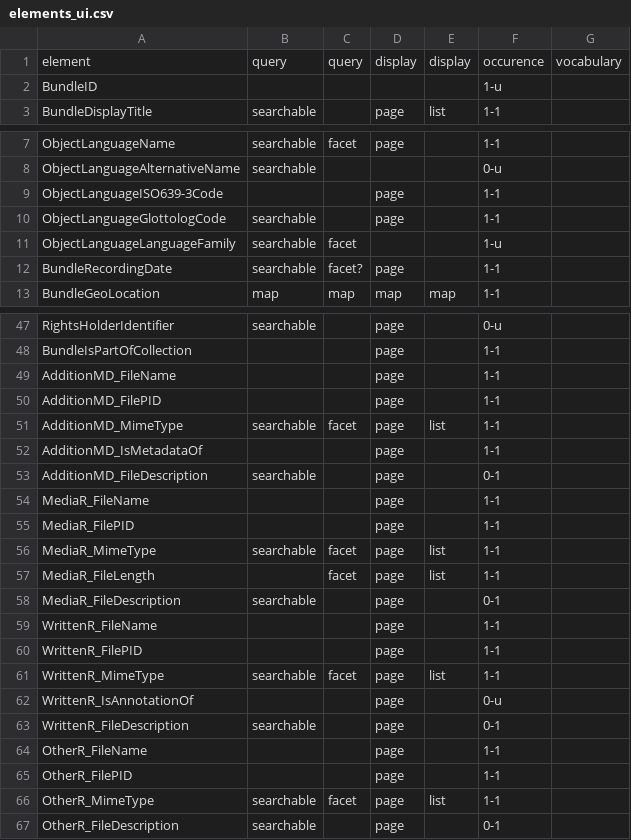
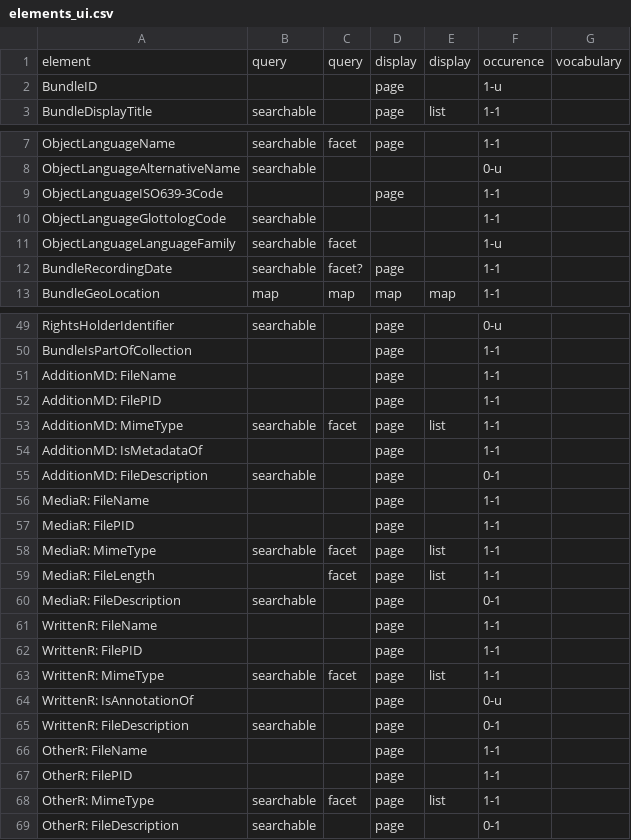
Before and after one commit to fxru/blam-metadata, a CSV file: elements_ui.csv, drawn as a sheet; only a part is shown, gaps mark what is left out; the diff covers the shown part only.

Commit message:
Corrections in elements_ui

```diff
--- a/elements_ui.csv
+++ b/elements_ui.csv
@@ -1,3 +1,3 @@
 element,query,query,display,display,occurence,vocabulary
-BundleID,,,,,1-u,
+BundleID,,,page,,1-u,
 BundleDisplayTitle,searchable,,page,list,1-1,
@@ -9,3 +9,3 @@ ObjectLanguageAlternativeName,searchable,,,,0-u,
 ObjectLanguageISO639-3Code,,,page,,1-1,
-ObjectLanguageGlottologCode,searchable,,page,,1-1,
+ObjectLanguageGlottologCode,searchable,,,,1-1,
 ObjectLanguageLanguageFamily,searchable,facet,,,1-u,
@@ -48,20 +50,20 @@ RightsHolderIdentifier,searchable,,page,,0-u,
 BundleIsPartOfCollection,,,page,,1-1,
-AdditionMD_FileName,,,page,,1-1,
-AdditionMD_FilePID,,,page,,1-1,
-AdditionMD_MimeType,searchable,facet,page,list,1-1,
-AdditionMD_IsMetadataOf,,,page,,1-1,
-AdditionMD_FileDescription,searchable,,page,,0-1,
-MediaR_FileName,,,page,,1-1,
-MediaR_FilePID,,,page,,1-1,
-MediaR_MimeType,searchable,facet,page,list,1-1,
-MediaR_FileLength,,facet,page,list,1-1,
-MediaR_FileDescription,searchable,,page,,0-1,
-WrittenR_FileName,,,page,,1-1,
-WrittenR_FilePID,,,page,,1-1,
-WrittenR_MimeType,searchable,facet,page,list,1-1,
-WrittenR_IsAnnotationOf,,,page,,0-u,
-WrittenR_FileDescription,searchable,,page,,0-1,
-OtherR_FileName,,,page,,1-1,
-OtherR_FilePID,,,page,,1-1,
-OtherR_MimeType,searchable,facet,page,list,1-1,
-OtherR_FileDescription,searchable,,page,,0-1,
+AdditionMD: FileName,,,page,,1-1,
+AdditionMD: FilePID,,,page,,1-1,
+AdditionMD: MimeType,searchable,facet,page,list,1-1,
+AdditionMD: IsMetadataOf,,,page,,1-1,
+AdditionMD: FileDescription,searchable,,page,,0-1,
+MediaR: FileName,,,page,,1-1,
+MediaR: FilePID,,,page,,1-1,
+MediaR: MimeType,searchable,facet,page,list,1-1,
+MediaR: FileLength,,facet,page,list,1-1,
+MediaR: FileDescription,searchable,,page,,0-1,
+WrittenR: FileName,,,page,,1-1,
+WrittenR: FilePID,,,page,,1-1,
+WrittenR: MimeType,searchable,facet,page,list,1-1,
+WrittenR: IsAnnotationOf,,,page,,0-u,
+WrittenR: FileDescription,searchable,,page,,0-1,
+OtherR: FileName,,,page,,1-1,
+OtherR: FilePID,,,page,,1-1,
+OtherR: MimeType,searchable,facet,page,list,1-1,
+OtherR: FileDescription,searchable,,page,,0-1,
```
Also changed, not shown: 2 added rows and 7 edited cells elsewhere in this file.
